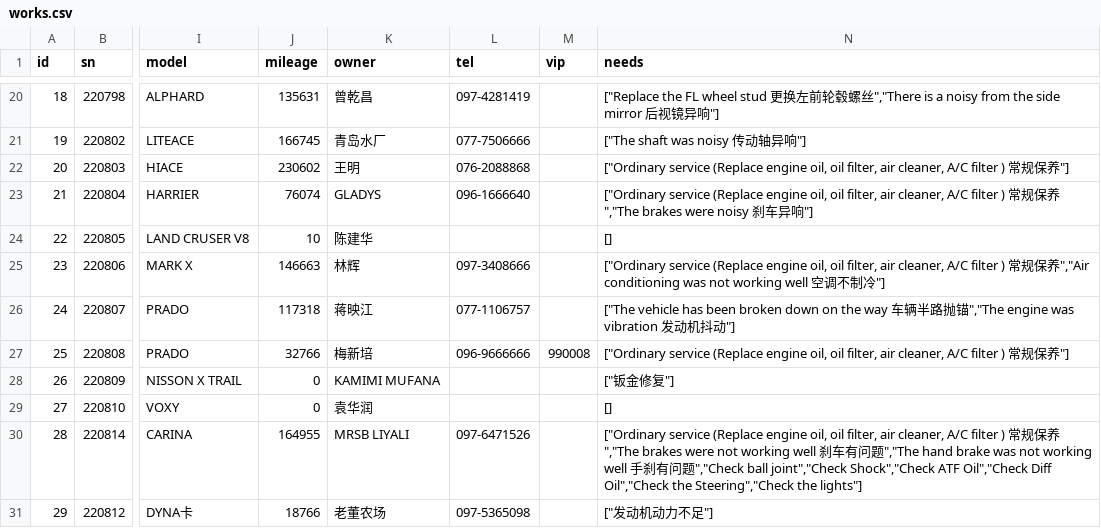
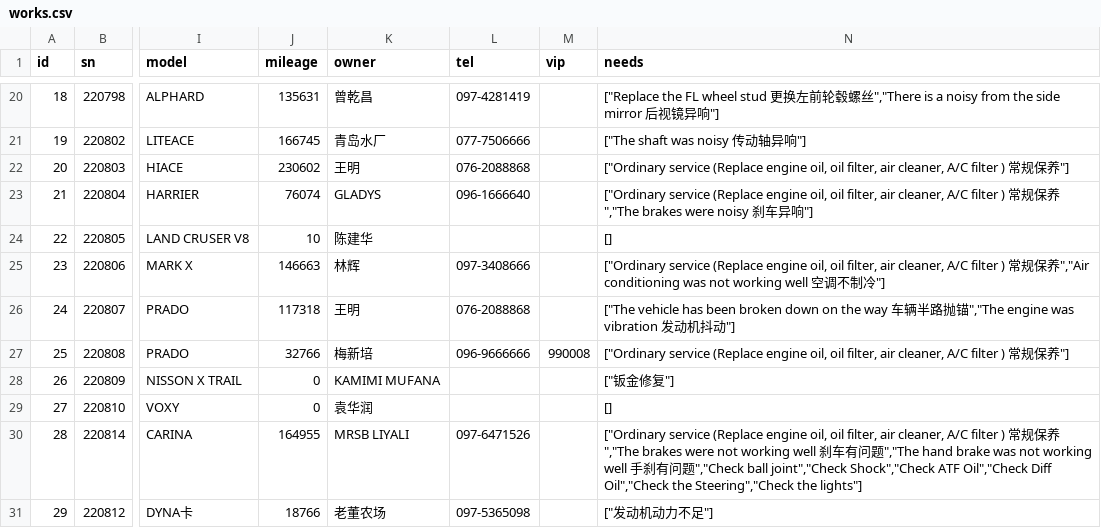
Before and after one commit to max-renjintao/erb-test, a CSV file: data/works.csv, drawn as a sheet; only a part is shown, gaps mark what is left out; the diff names each change by its address in the sheet, - before the commit and + after, or states it on an @@ line.

```diff
--- a/data/works.csv
+++ b/data/works.csv
-K26 (owner): 蒋映江
+K26 (owner): 王明
-L26 (tel): 077-1106757
+L26 (tel): 076-2088868
```
Also changed, not shown: 42 other files.
